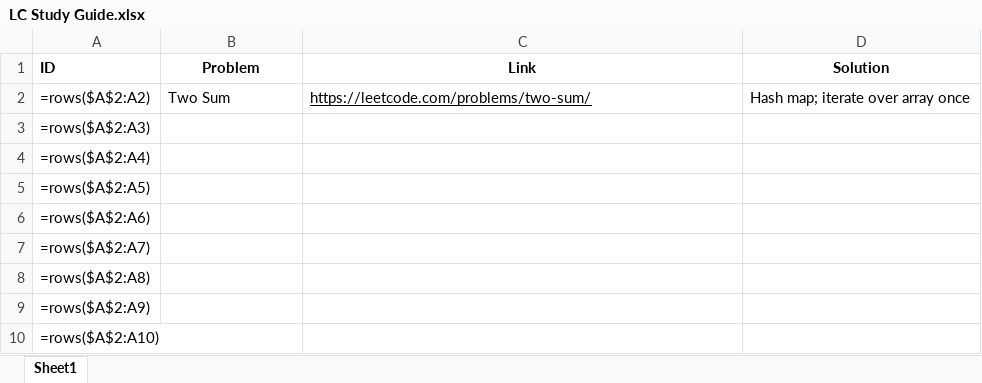
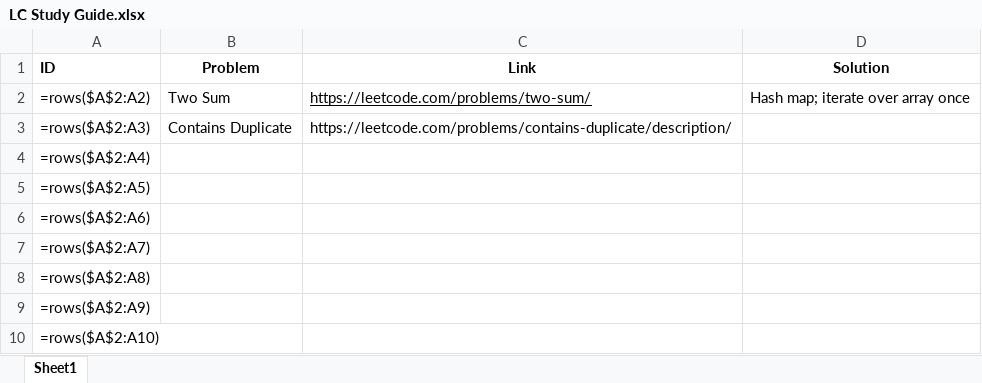
Before and after one commit to muradzalov/LC, an Excel workbook: LC Study Guide.xlsx, sheet Sheet1, drawn as a sheet; only a part is shown; values as stored, in another font and other column widths than the file's, no borders; formulas without a stored value are shown as written; the diff names each change by its address in the sheet, - before the commit and + after, or states it on an @@ line.

Commit message:
Update to Excel file

```diff
--- a/LC Study Guide.xlsx (sheet Sheet1)
+++ b/LC Study Guide.xlsx (sheet Sheet1)
-B3 (Problem): (empty)
+B3 (Problem): Contains Duplicate
-C3 (Link): (empty)
+C3 (Link): https://leetcode.com/problems/contains-duplicate/description/
```
